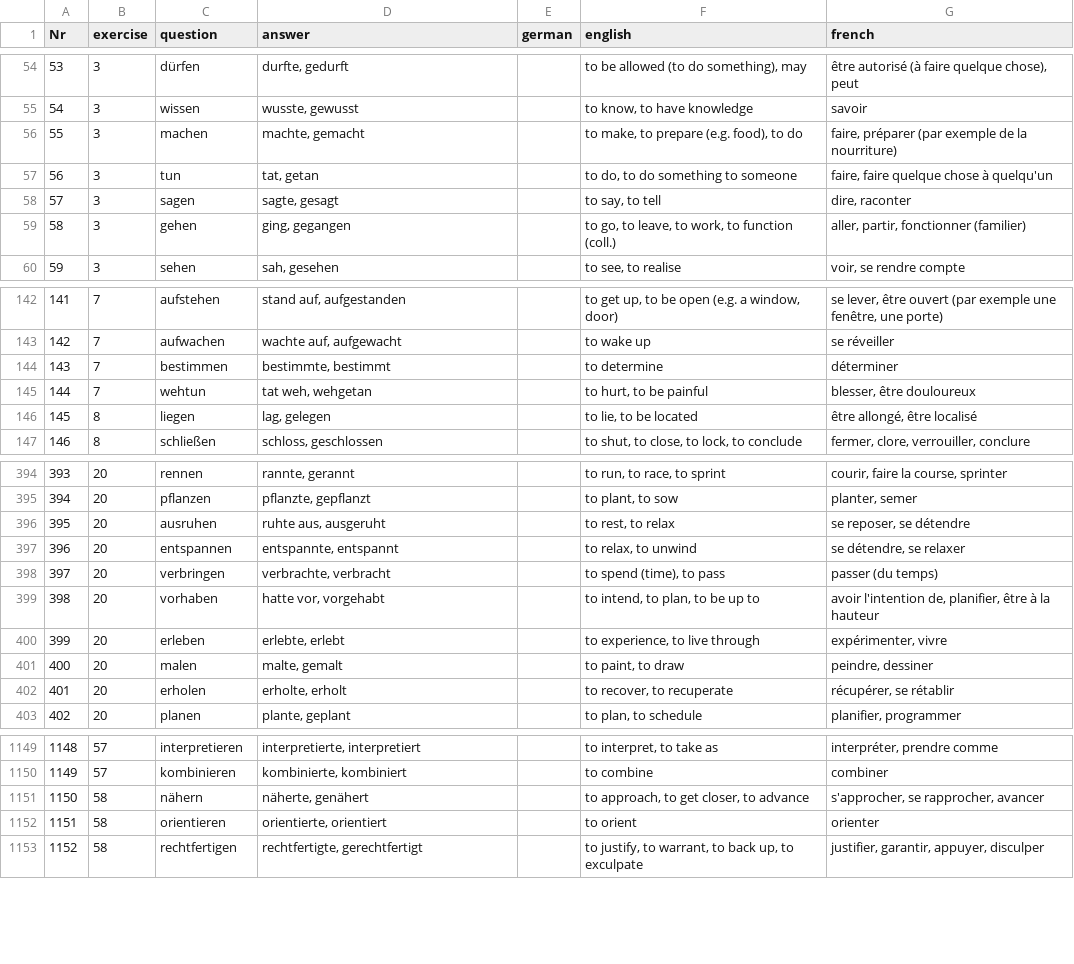
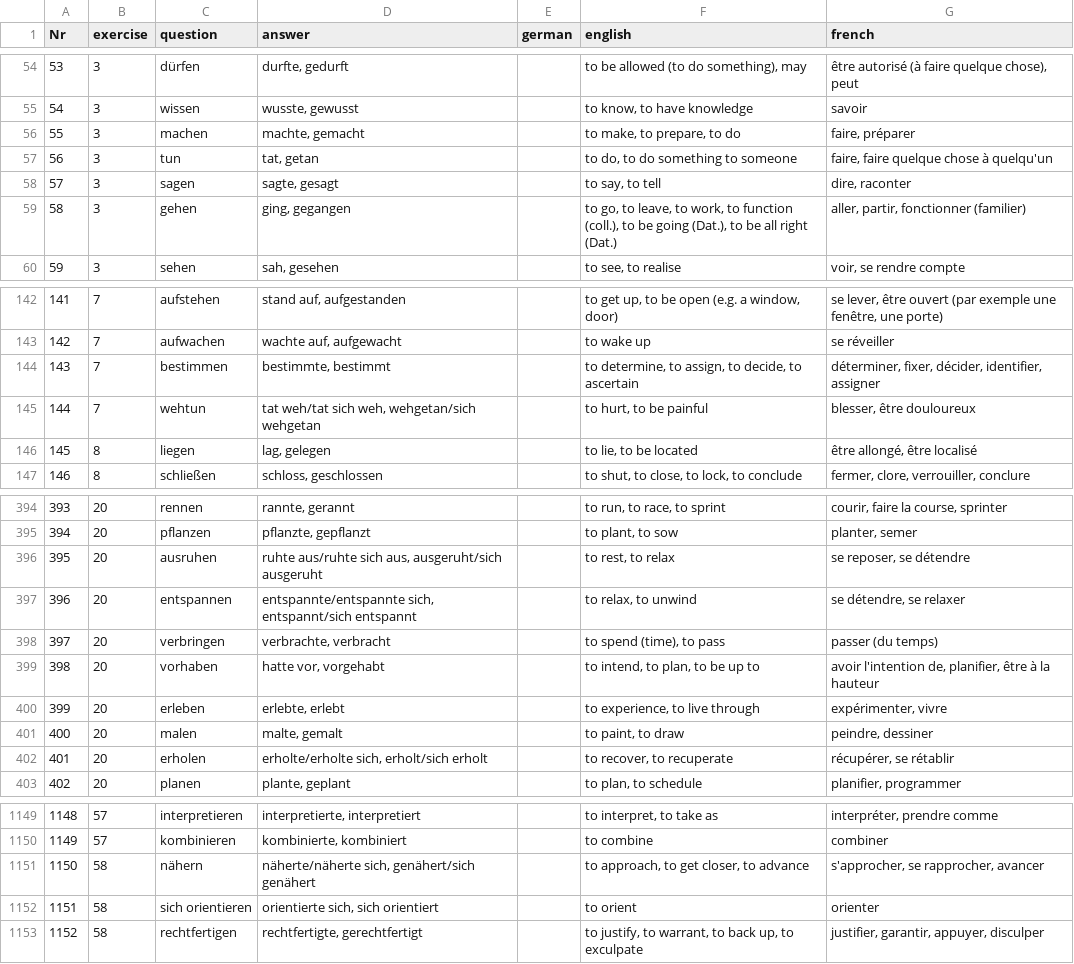
Before and after one commit to cbjcamus/Sievers-Study-Hall, a CSV file: data/datasets/konjugation/praeteritum_partizip_II.csv, drawn as a sheet; only a part is shown, gaps mark what is left out; the diff covers the shown part only.

```diff
--- a/data/datasets/konjugation/praeteritum_partizip_II.csv
+++ b/data/datasets/konjugation/praeteritum_partizip_II.csv
@@ -55,6 +55,6 @@ Nr,exercise,question,answer,german,english,french
 54,3,wissen,"wusste, gewusst",,"to know, to have knowledge",savoir
-55,3,machen,"machte, gemacht",,"to make, to prepare (e.g. food), to do","faire, préparer (par exemple de la nourriture)"
+55,3,machen,"machte, gemacht",,"to make, to prepare, to do","faire, préparer"
 56,3,tun,"tat, getan",,"to do, to do something to someone","faire, faire quelque chose à quelqu'un"
 57,3,sagen,"sagte, gesagt",,"to say, to tell","dire, raconter"
-58,3,gehen,"ging, gegangen",,"to go, to leave, to work, to function (coll.)","aller, partir, fonctionner (familier)"
+58,3,gehen,"ging, gegangen",,"to go, to leave, to work, to function (coll.), to be going (Dat.), to be all right (Dat.)","aller, partir, fonctionner (familier)"
 59,3,sehen,"sah, gesehen",,"to see, to realise","voir, se rendre compte"
@@ -143,4 +143,4 @@ Nr,exercise,question,answer,german,english,french
 142,7,aufwachen,"wachte auf, aufgewacht",,to wake up,se réveiller
-143,7,bestimmen,"bestimmte, bestimmt",,to determine,déterminer
-144,7,wehtun,"tat weh, wehgetan",,"to hurt, to be painful","blesser, être douloureux"
+143,7,bestimmen,"bestimmte, bestimmt",,"to determine, to assign, to decide, to ascertain","déterminer, fixer, décider, identifier, assigner"
+144,7,wehtun,"tat weh/tat sich weh, wehgetan/sich wehgetan",,"to hurt, to be painful","blesser, être douloureux"
 145,8,liegen,"lag, gelegen",,"to lie, to be located","être allongé, être localisé"
@@ -395,4 +395,4 @@ Nr,exercise,question,answer,german,english,french
 394,20,pflanzen,"pflanzte, gepflanzt",,"to plant, to sow","planter, semer"
-395,20,ausruhen,"ruhte aus, ausgeruht",,"to rest, to relax","se reposer, se détendre"
-396,20,entspannen,"entspannte, entspannt",,"to relax, to unwind","se détendre, se relaxer"
+395,20,ausruhen,"ruhte aus/ruhte sich aus, ausgeruht/sich ausgeruht",,"to rest, to relax","se reposer, se détendre"
+396,20,entspannen,"entspannte/entspannte sich, entspannt/sich entspannt",,"to relax, to unwind","se détendre, se relaxer"
 397,20,verbringen,"verbrachte, verbracht",,"to spend (time), to pass",passer (du temps)
@@ -401,3 +401,3 @@ Nr,exercise,question,answer,german,english,french
 400,20,malen,"malte, gemalt",,"to paint, to draw","peindre, dessiner"
-401,20,erholen,"erholte, erholt",,"to recover, to recuperate","récupérer, se rétablir"
+401,20,erholen,"erholte/erholte sich, erholt/sich erholt",,"to recover, to recuperate","récupérer, se rétablir"
 402,20,planen,"plante, geplant",,"to plan, to schedule","planifier, programmer"
@@ -1150,4 +1150,4 @@ Nr,exercise,question,answer,german,english,french
 1149,57,kombinieren,"kombinierte, kombiniert",,to combine,combiner
-1150,58,nähern,"näherte, genähert",,"to approach, to get closer, to advance","s'approcher, se rapprocher, avancer"
-1151,58,orientieren,"orientierte, orientiert",,to orient,orienter
+1150,58,nähern,"näherte/näherte sich, genähert/sich genähert",,"to approach, to get closer, to advance","s'approcher, se rapprocher, avancer"
+1151,58,sich orientieren,"orientierte sich, sich orientiert",,to orient,orienter
 1152,58,rechtfertigen,"rechtfertigte, gerechtfertigt",,"to justify, to warrant, to back up, to exculpate","justifier, garantir, appuyer, disculper"
```
Also changed, not shown: 80 edited cells elsewhere in this file, data/datasets/artikel_pronomen_kasus/praepositionen_artikel.csv, data/datasets/artikel_pronomen_kasus/verben_artikel.csv, 23 other files.
